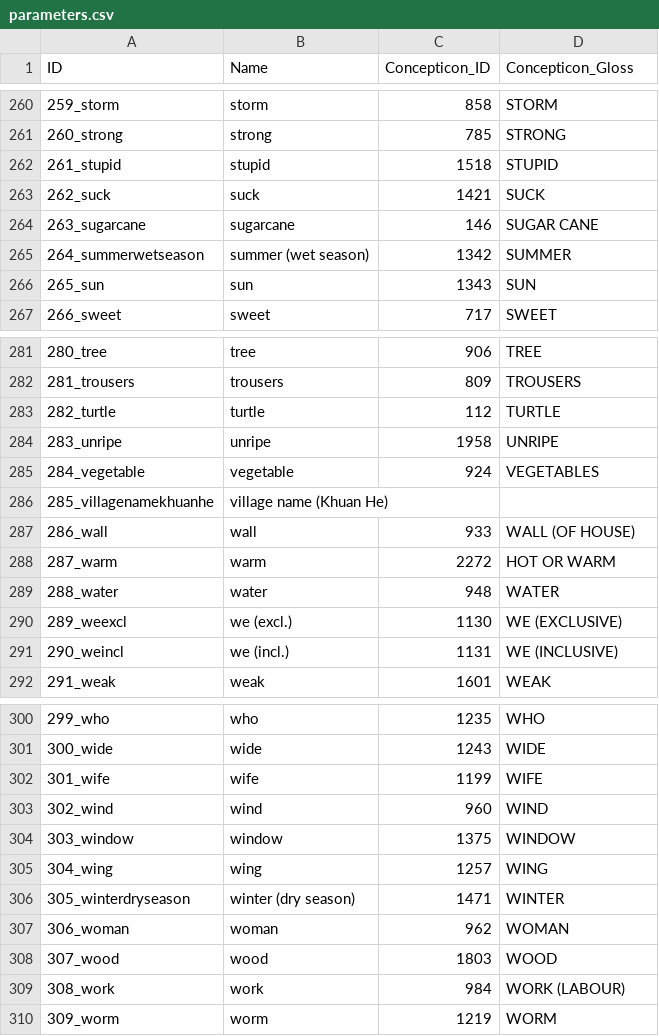
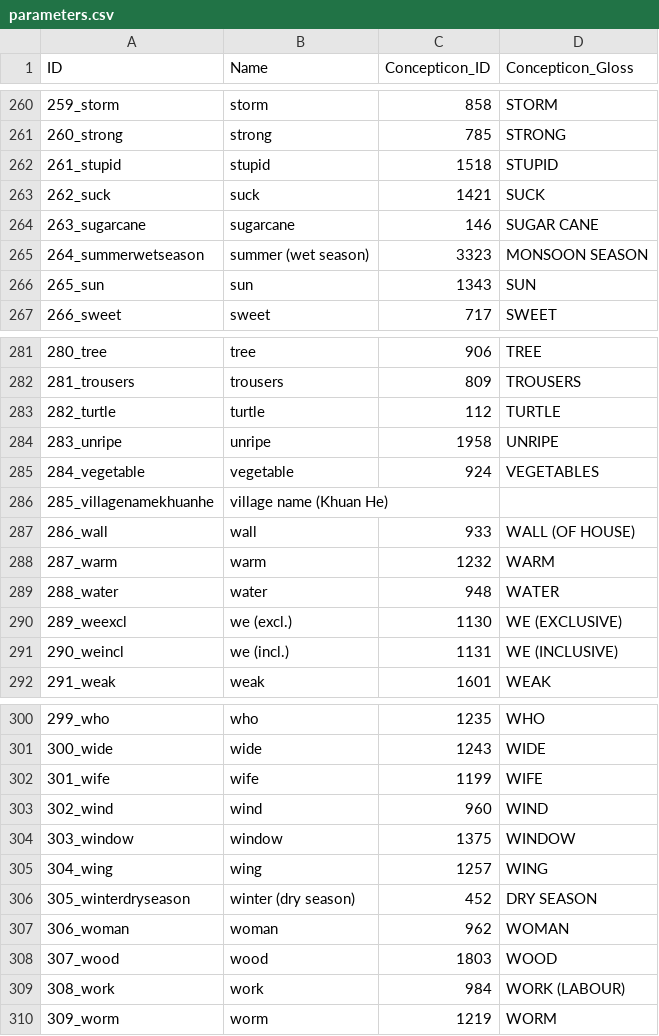
Before and after one commit to lexibank/hsiuhmongmien, a CSV file: cldf/parameters.csv, drawn as a sheet; only a part is shown, gaps mark what is left out; the diff covers the shown part only.

Commit message:
Python script get concept list from concepticon, so re-run the script and update cldfs

```diff
--- a/cldf/parameters.csv
+++ b/cldf/parameters.csv
@@ -264,3 +264,3 @@ ID,Name,Concepticon_ID,Concepticon_Gloss
 263_sugarcane,sugarcane,146,SUGAR CANE
-264_summerwetseason,summer (wet season),1342,SUMMER
+264_summerwetseason,summer (wet season),3323,MONSOON SEASON
 265_sun,sun,1343,SUN
@@ -287,3 +287,3 @@ ID,Name,Concepticon_ID,Concepticon_Gloss
 286_wall,wall,933,WALL (OF HOUSE)
-287_warm,warm,2272,HOT OR WARM
+287_warm,warm,1232,WARM
 288_water,water,948,WATER
@@ -305,3 +305,3 @@ ID,Name,Concepticon_ID,Concepticon_Gloss
 304_wing,wing,1257,WING
-305_winterdryseason,winter (dry season),1471,WINTER
+305_winterdryseason,winter (dry season),452,DRY SEASON
 306_woman,woman,962,WOMAN
```
Also changed, not shown: 28 edited cells elsewhere in this file, cldf/cognates.csv, cldf/forms.csv, 3 other files.
